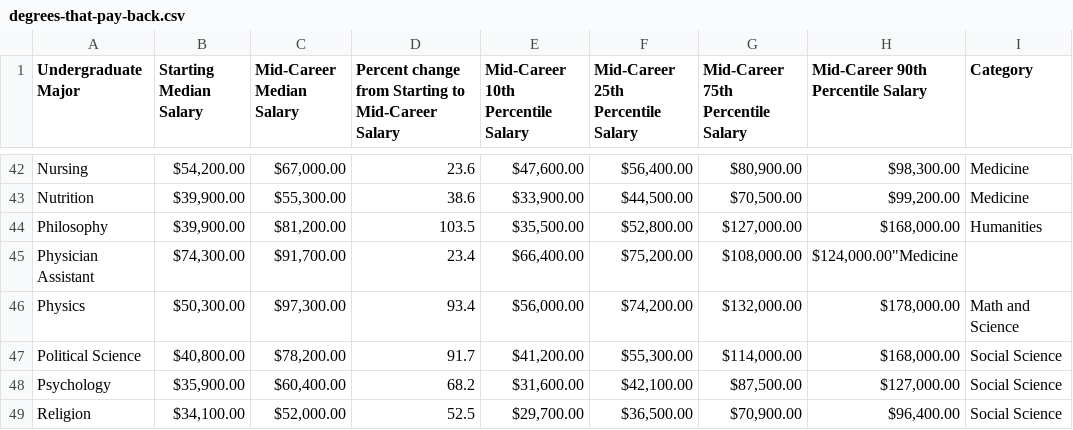
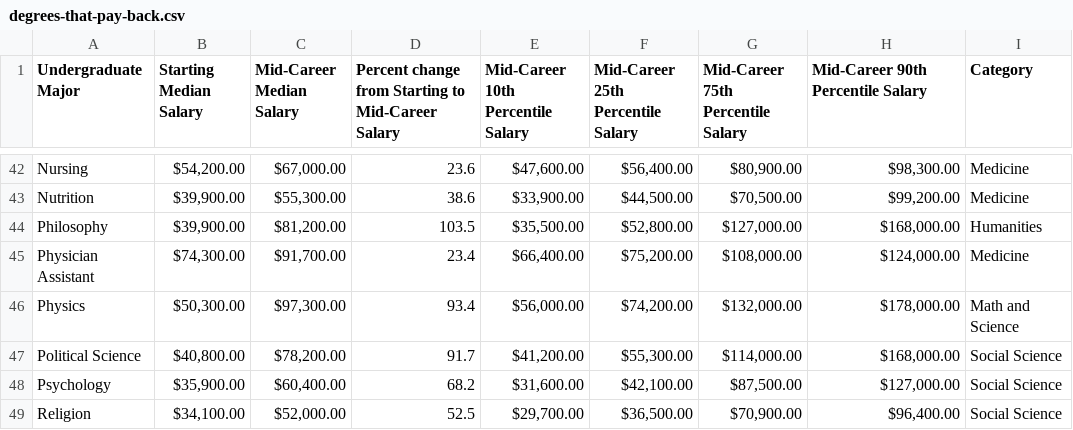
Before and after one commit to lawal21/CS-416-Project, a CSV file: CS 416/degrees-that-pay-back.csv, drawn as a sheet; only a part is shown, gaps mark what is left out.

```diff
--- a/CS 416/degrees-that-pay-back.csv
+++ b/CS 416/degrees-that-pay-back.csv
@@ -44,3 +44,3 @@ Nutrition,"$39,900.00","$55,300.00",38.6,"$33,900.00","$44,500.00","$70,500.00",
 Philosophy,"$39,900.00","$81,200.00",103.5,"$35,500.00","$52,800.00","$127,000.00","$168,000.00","Humanities"
-Physician Assistant,"$74,300.00","$91,700.00",23.4,"$66,400.00","$75,200.00","$108,000.00","$124,000.00""Medicine"
+Physician Assistant,"$74,300.00","$91,700.00",23.4,"$66,400.00","$75,200.00","$108,000.00","$124,000.00","Medicine"
 Physics,"$50,300.00","$97,300.00",93.4,"$56,000.00","$74,200.00","$132,000.00","$178,000.00","Math and Science"
```
Also changed, not shown: 1 other file.
